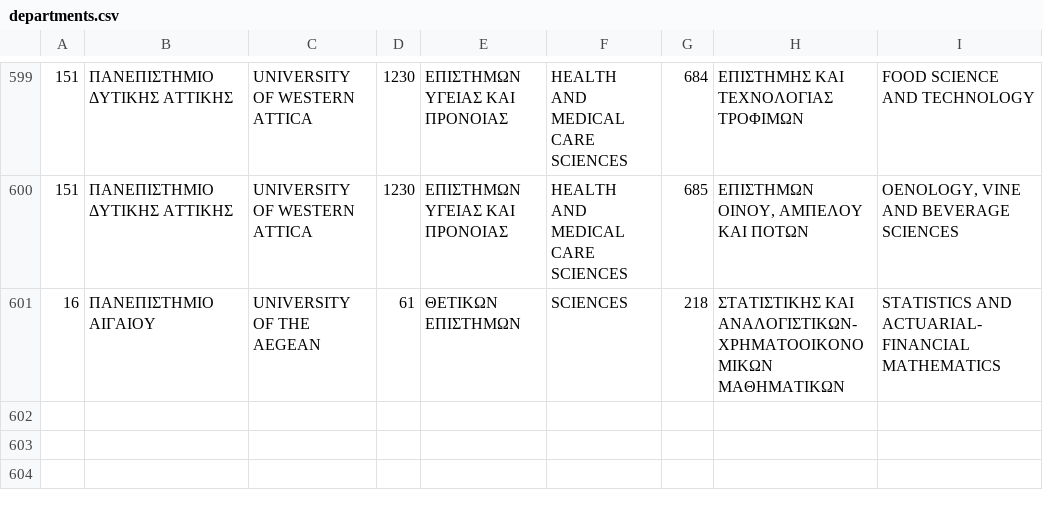
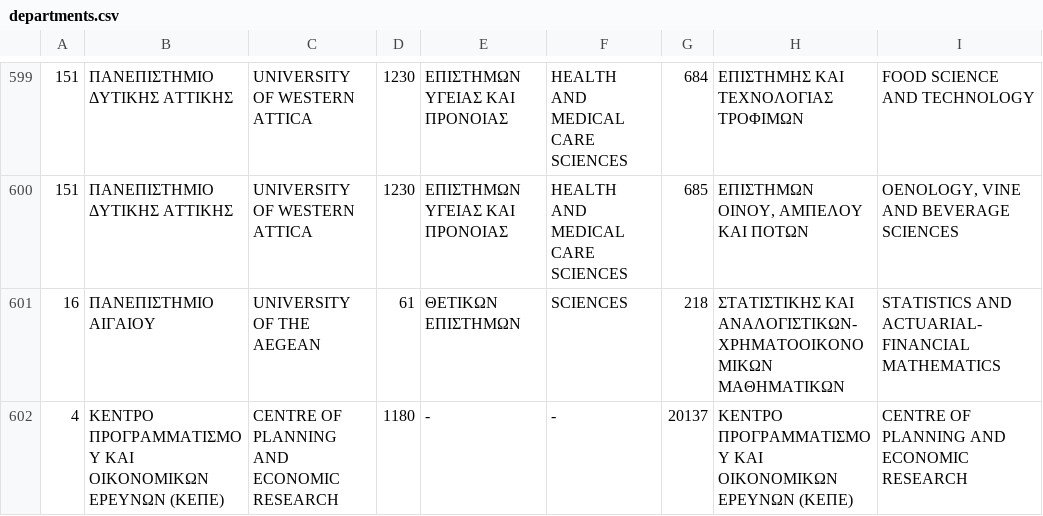
Before and after one commit to grnet/apella-app, a CSV file: resources/departments.csv, drawn as a sheet; only a part is shown, gaps mark what is left out.

Commit message:
Add new research centre

```diff
--- a/resources/departments.csv
+++ b/resources/departments.csv
@@ -601 +601,2 @@
 16;ΠΑΝΕΠΙΣΤΗΜΙΟ ΑΙΓΑΙΟΥ;UNIVERSITY OF THE AEGEAN;61;ΘΕΤΙΚΩΝ ΕΠΙΣΤΗΜΩΝ;SCIENCES;218;ΣΤΑΤΙΣΤΙΚΗΣ ΚΑΙ ΑΝΑΛΟΓΙΣΤΙΚΩΝ-ΧΡΗΜΑΤΟΟΙΚΟΝΟΜΙΚΩΝ ΜΑΘΗΜΑΤΙΚΩΝ;STATISTICS AND ACTUARIAL-FINANCIAL MATHEMATICS
+4;ΚΕΝΤΡΟ ΠΡΟΓΡΑΜΜΑΤΙΣΜΟΥ ΚΑΙ ΟΙΚΟΝΟΜΙΚΩΝ ΕΡΕΥΝΩΝ (ΚΕΠΕ);CENTRE OF PLANNING AND ECONOMIC RESEARCH;1180;-;-;20137;ΚΕΝΤΡΟ ΠΡΟΓΡΑΜΜΑΤΙΣΜΟΥ ΚΑΙ ΟΙΚΟΝΟΜΙΚΩΝ ΕΡΕΥΝΩΝ (ΚΕΠΕ);CENTRE OF PLANNING AND ECONOMIC RESEARCH
```
Also changed, not shown: resources/institutions.csv.
